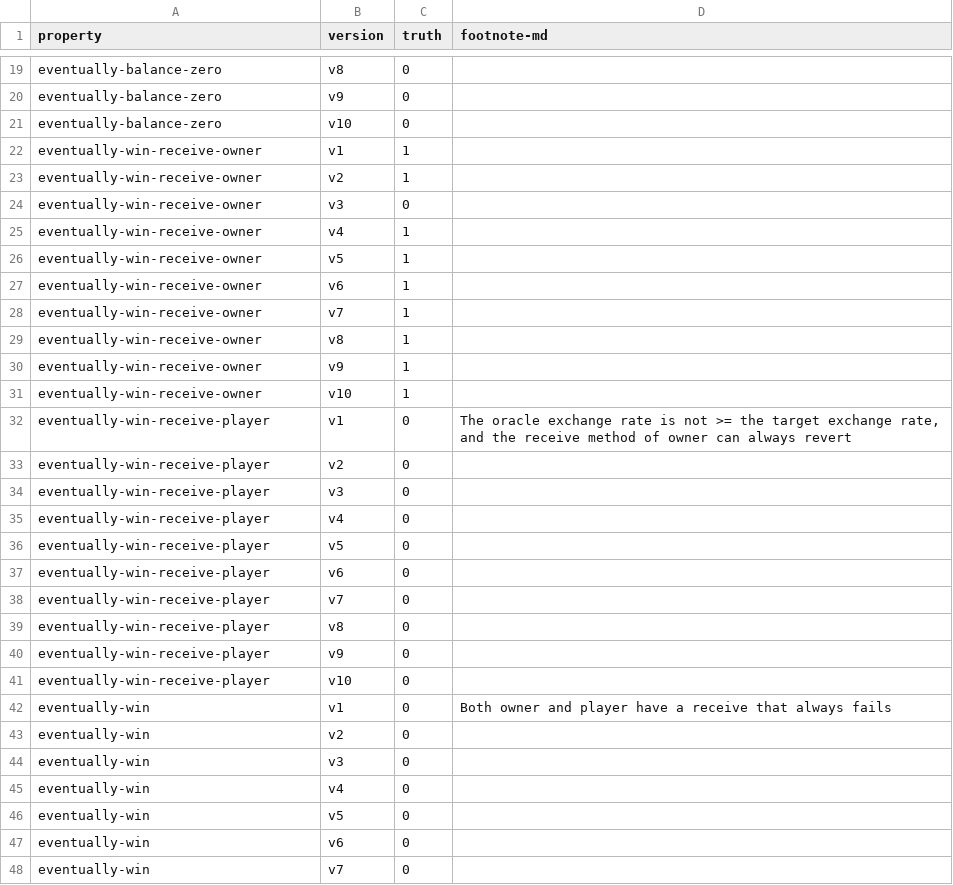
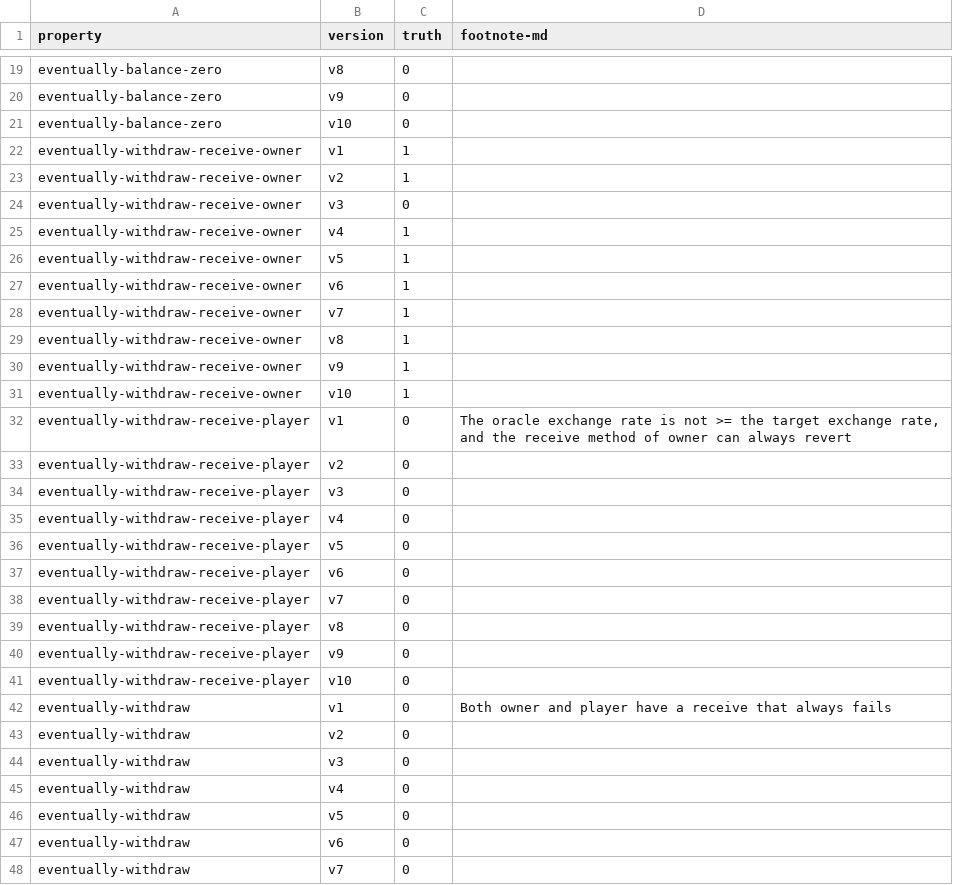
Before and after one commit to fiaravia/contracts-verification-benchmark, a CSV file: contracts/price-bet/ground-truth.csv, drawn as a sheet; only a part is shown, gaps mark what is left out; the diff covers the shown part only.

Commit message:
price-bet: eventually-win -> eventually-withdraw & improve def

```diff
--- a/contracts/price-bet/ground-truth.csv
+++ b/contracts/price-bet/ground-truth.csv
@@ -21,28 +21,28 @@ eventually-balance-zero,v9,0,
 eventually-balance-zero,v10,0,
-eventually-win-receive-owner,v1,1,
-eventually-win-receive-owner,v2,1,
-eventually-win-receive-owner,v3,0,
-eventually-win-receive-owner,v4,1,
-eventually-win-receive-owner,v5,1,
-eventually-win-receive-owner,v6,1,
-eventually-win-receive-owner,v7,1,
-eventually-win-receive-owner,v8,1,
-eventually-win-receive-owner,v9,1,
-eventually-win-receive-owner,v10,1,
-eventually-win-receive-player,v1,0,"The oracle exchange rate is not >= the target exchange rate, and the receive method of owner can always revert"
-eventually-win-receive-player,v2,0,
-eventually-win-receive-player,v3,0,
-eventually-win-receive-player,v4,0,
-eventually-win-receive-player,v5,0,
-eventually-win-receive-player,v6,0,
-eventually-win-receive-player,v7,0,
-eventually-win-receive-player,v8,0,
-eventually-win-receive-player,v9,0,
-eventually-win-receive-player,v10,0,
-eventually-win,v1,0,"Both owner and player have a receive that always fails"
-eventually-win,v2,0,
-eventually-win,v3,0,
-eventually-win,v4,0,
-eventually-win,v5,0,
-eventually-win,v6,0,
-eventually-win,v7,0,
+eventually-withdraw-receive-owner,v1,1,
+eventually-withdraw-receive-owner,v2,1,
+eventually-withdraw-receive-owner,v3,0,
+eventually-withdraw-receive-owner,v4,1,
+eventually-withdraw-receive-owner,v5,1,
+eventually-withdraw-receive-owner,v6,1,
+eventually-withdraw-receive-owner,v7,1,
+eventually-withdraw-receive-owner,v8,1,
+eventually-withdraw-receive-owner,v9,1,
+eventually-withdraw-receive-owner,v10,1,
+eventually-withdraw-receive-player,v1,0,"The oracle exchange rate is not >= the target exchange rate, and the receive method of owner can always revert"
+eventually-withdraw-receive-player,v2,0,
+eventually-withdraw-receive-player,v3,0,
+eventually-withdraw-receive-player,v4,0,
+eventually-withdraw-receive-player,v5,0,
+eventually-withdraw-receive-player,v6,0,
+eventually-withdraw-receive-player,v7,0,
+eventually-withdraw-receive-player,v8,0,
+eventually-withdraw-receive-player,v9,0,
+eventually-withdraw-receive-player,v10,0,
+eventually-withdraw,v1,0,"Both owner and player have a receive that always fails"
+eventually-withdraw,v2,0,
+eventually-withdraw,v3,0,
+eventually-withdraw,v4,0,
+eventually-withdraw,v5,0,
+eventually-withdraw,v6,0,
+eventually-withdraw,v7,0,
```
Also changed, not shown: 1 added row and 4 edited cells elsewhere in this file, 2 other files.
